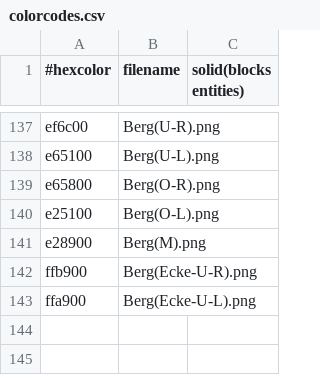
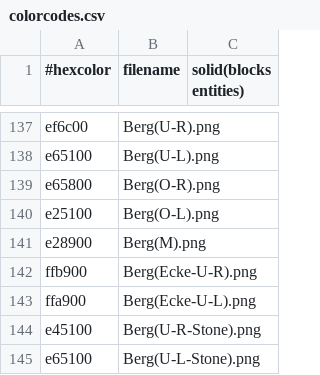
Before and after one commit to Water-Melon-Ice/Game, a CSV file: defaultresources/worlds/start/colorcodes.csv, drawn as a sheet; only a part is shown, gaps mark what is left out.

Commit message:
berg und so

```diff
--- a/defaultresources/worlds/start/colorcodes.csv
+++ b/defaultresources/worlds/start/colorcodes.csv
@@ -143 +143,3 @@ ffb900,Berg(Ecke-U-R).png
 ffa900,Berg(Ecke-U-L).png
+e45100,Berg(U-R-Stone).png
+e65100,Berg(U-L-Stone).png
```
Also changed, not shown: 13 other files.
